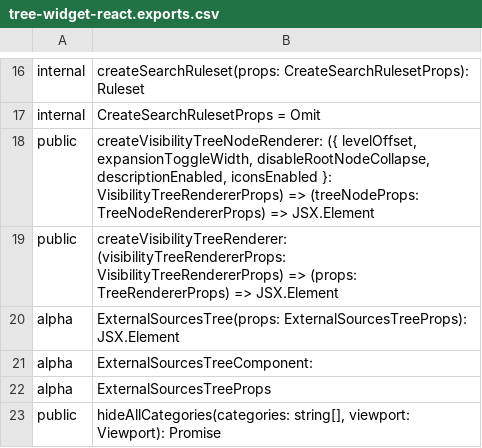
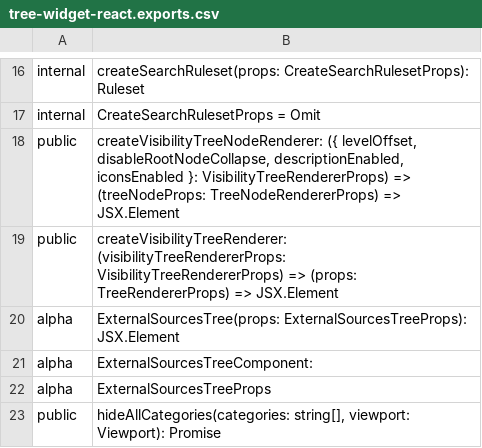
Before and after one commit to iTwin/viewer-components-react, a CSV file: common/api/summary/tree-widget-react.exports.csv, drawn as a sheet; only a part is shown, gaps mark what is left out.

```diff
--- a/common/api/summary/tree-widget-react.exports.csv
+++ b/common/api/summary/tree-widget-react.exports.csv
@@ -17,3 +17,3 @@ internal;createSearchRuleset(props: CreateSearchRulesetProps): Ruleset
 internal;CreateSearchRulesetProps = Omit
-public;createVisibilityTreeNodeRenderer: ({ levelOffset, expansionToggleWidth, disableRootNodeCollapse, descriptionEnabled, iconsEnabled }: VisibilityTreeRendererProps) => (treeNodeProps: TreeNodeRendererProps) => JSX.Element
+public;createVisibilityTreeNodeRenderer: ({ levelOffset, disableRootNodeCollapse, descriptionEnabled, iconsEnabled }: VisibilityTreeRendererProps) => (treeNodeProps: TreeNodeRendererProps) => JSX.Element
 public;createVisibilityTreeRenderer: (visibilityTreeRendererProps: VisibilityTreeRendererProps) => (props: TreeRendererProps) => JSX.Element
```
Also changed, not shown: 4 other files.
